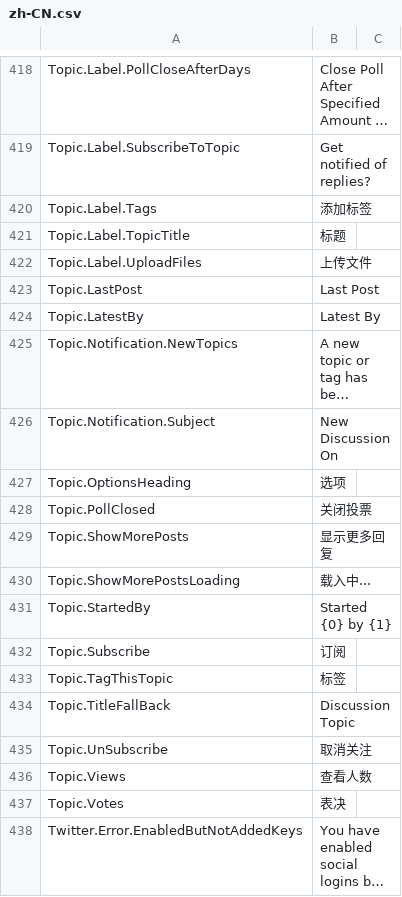
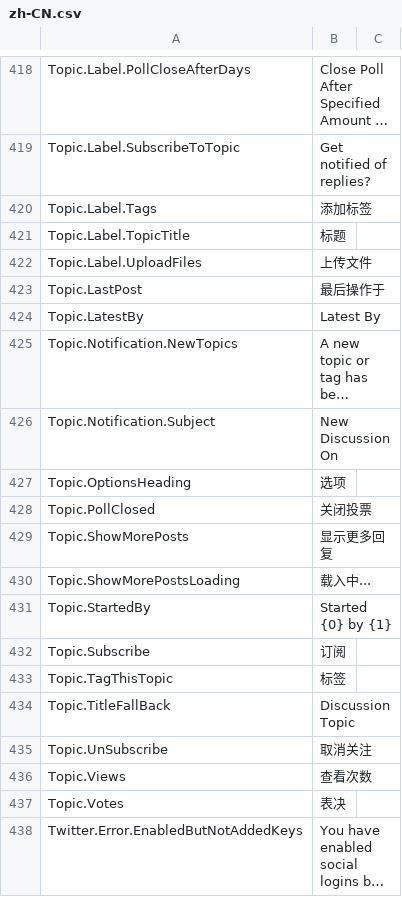
Before and after one commit to zfq308/mvcforum, a CSV file: MVCForum.Website/Installer/zh-CN.csv, drawn as a sheet; only a part is shown, gaps mark what is left out; long unchanged cells end in ….

```diff
--- a/MVCForum.Website/Installer/zh-CN.csv
+++ b/MVCForum.Website/Installer/zh-CN.csv
@@ -422,3 +422,3 @@ Topic.Label.TopicTitle,标题
 Topic.Label.UploadFiles,上传文件
-Topic.LastPost,Last Post
+Topic.LastPost,最后操作于
 Topic.LatestBy,Latest By
@@ -435,3 +435,3 @@ Topic.TitleFallBack,Discussion Topic
 Topic.UnSubscribe,取消关注
-Topic.Views,查看人数
+Topic.Views,查看次数
 Topic.Votes,表决
```
Also changed, not shown: 19 other files.
